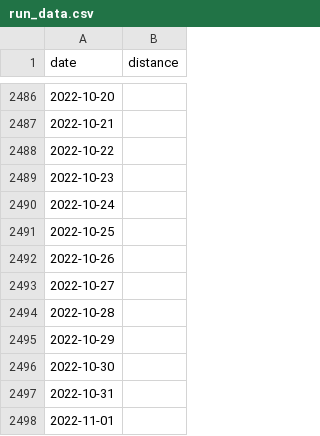
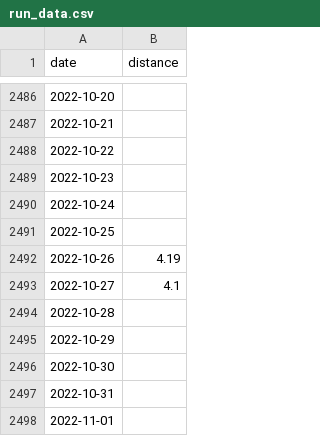
Before and after one commit to dtereshch/run-dtereshch-run, a CSV file: run_data.csv, drawn as a sheet; only a part is shown, gaps mark what is left out.

```diff
--- a/run_data.csv
+++ b/run_data.csv
@@ -2491,4 +2491,4 @@ date,distance
 2022-10-25,
-2022-10-26,
-2022-10-27,
+2022-10-26,4.19
+2022-10-27,4.1
 2022-10-28,
```
Also changed, not shown: 4 other files.
